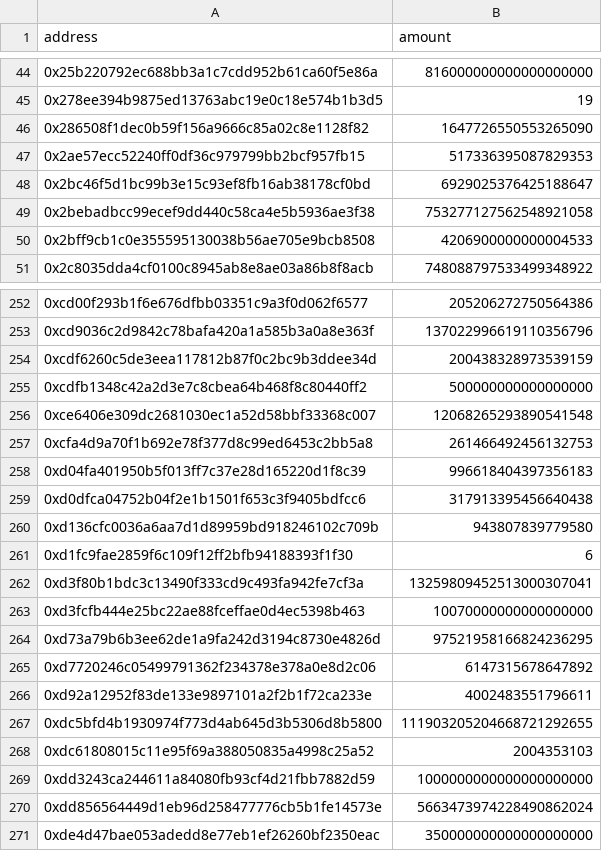
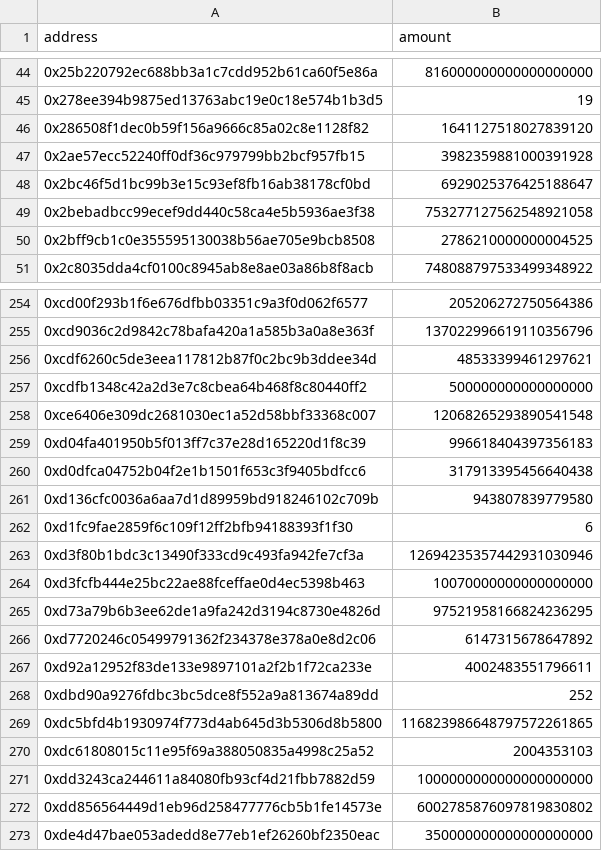
Before and after one commit to K9-Finance-DAO/airdrop-data, a CSV file: shibarium-snapshot/knbone-airdrop.csv, drawn as a sheet; only a part is shown, gaps mark what is left out; the diff covers the shown part only.

Commit message:
Update knBONE snapshot

```diff
--- a/shibarium-snapshot/knbone-airdrop.csv
+++ b/shibarium-snapshot/knbone-airdrop.csv
@@ -45,7 +45,7 @@ address,amount
 0x278ee394b9875ed13763abc19e0c18e574b1b3d5,19
-0x286508f1dec0b59f156a9666c85a02c8e1128f82,1647726550553265090
-0x2ae57ecc52240ff0df36c979799bb2bcf957fb15,517336395087829353
+0x286508f1dec0b59f156a9666c85a02c8e1128f82,1641127518027839120
+0x2ae57ecc52240ff0df36c979799bb2bcf957fb15,3982359881000391928
 0x2bc46f5d1bc99b3e15c93ef8fb16ab38178cf0bd,6929025376425188647
 0x2bebadbcc99ecef9dd440c58ca4e5b5936ae3f38,753277127562548921058
-0x2bff9cb1c0e355595130038b56ae705e9bcb8508,4206900000000004533
+0x2bff9cb1c0e355595130038b56ae705e9bcb8508,2786210000000004525
 0x2c8035dda4cf0100c8945ab8e8ae03a86b8f8acb,748088797533499348922
@@ -253,6 +255,5 @@ address,amount
 0xcd9036c2d9842c78bafa420a1a585b3a0a8e363f,137022996619110356796
-0xcdf6260c5de3eea117812b87f0c2bc9b3ddee34d,200438328973539159
+0xcdf6260c5de3eea117812b87f0c2bc9b3ddee34d,48533399461297621
 0xcdfb1348c42a2d3e7c8cbea64b468f8c80440ff2,500000000000000000
 0xce6406e309dc2681030ec1a52d58bbf33368c007,12068265293890541548
-0xcfa4d9a70f1b692e78f377d8c99ed6453c2bb5a8,261466492456132753
 0xd04fa401950b5f013ff7c37e28d165220d1f8c39,996618404397356183
@@ -261,3 +262,3 @@ address,amount
 0xd1fc9fae2859f6c109f12ff2bfb94188393f1f30,6
-0xd3f80b1bdc3c13490f333cd9c493fa942fe7cf3a,13259809452513000307041
+0xd3f80b1bdc3c13490f333cd9c493fa942fe7cf3a,12694235357442931030946
 0xd3fcfb444e25bc22ae88fceffae0d4ec5398b463,10070000000000000000
@@ -266,6 +267,7 @@ address,amount
 0xd92a12952f83de133e9897101a2f2b1f72ca233e,4002483551796611
-0xdc5bfd4b1930974f773d4ab645d3b5306d8b5800,111903205204668721292655
+0xdbd90a9276fdbc3bc5dce8f552a9a813674a89dd,252
+0xdc5bfd4b1930974f773d4ab645d3b5306d8b5800,116823986648797572261865
 0xdc61808015c11e95f69a388050835a4998c25a52,2004353103
 0xdd3243ca244611a84080fb93cf4d21fbb7882d59,1000000000000000000000
-0xdd856564449d1eb96d258477776cb5b1fe14573e,5663473974228490862024
+0xdd856564449d1eb96d258477776cb5b1fe14573e,6002785876097819830802
 0xde4d47bae053adedd8e77eb1ef26260bf2350eac,350000000000000000000
```
Also changed, not shown: 4 added rows, 1 removed row and 33 edited cells elsewhere in this file, 3 other files.
